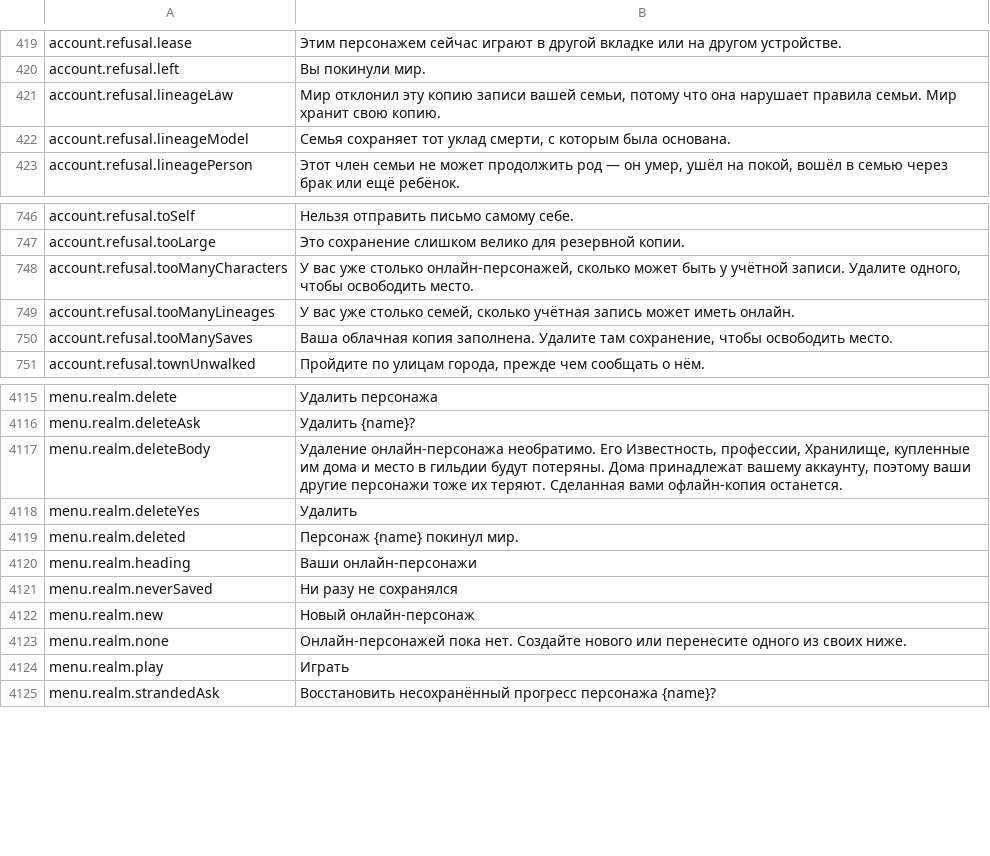
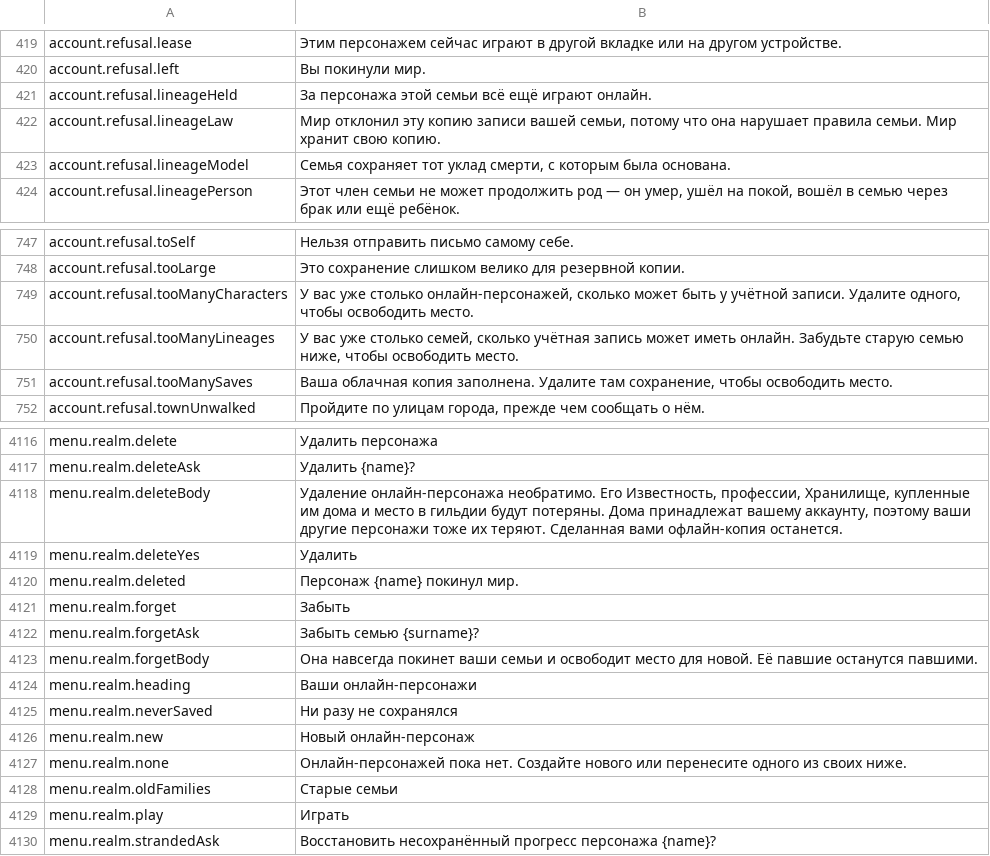
Before and after one commit to Lattymoy/daggerfall-js-source, a CSV file: locales/ru/Port_Strings.csv, drawn as a sheet; only a part is shown, gaps mark what is left out.

```diff
--- a/locales/ru/Port_Strings.csv
+++ b/locales/ru/Port_Strings.csv
@@ -420,2 +420,3 @@ account.refusal.lease,"Этим персонажем сейчас играют
 account.refusal.left,"Вы покинули мир."
+account.refusal.lineageHeld,"За персонажа этой семьи всё ещё играют онлайн."
 account.refusal.lineageLaw,"Мир отклонил эту копию записи вашей семьи, потому что она нарушает правила семьи. Мир хранит свою копию."
@@ -748,3 +749,3 @@ account.refusal.tooLarge,"Это сохранение слишком велик
 account.refusal.tooManyCharacters,"У вас уже столько онлайн-персонажей, сколько может быть у учётной записи. Удалите одного, чтобы освободить место."
-account.refusal.tooManyLineages,"У вас уже столько семей, сколько учётная запись может иметь онлайн."
+account.refusal.tooManyLineages,"У вас уже столько семей, сколько учётная запись может иметь онлайн. Забудьте старую семью ниже, чтобы освободить место."
 account.refusal.tooManySaves,"Ваша облачная копия заполнена. Удалите там сохранение, чтобы освободить место."
@@ -4119,2 +4120,5 @@ menu.realm.deleteYes,"Удалить"
 menu.realm.deleted,"Персонаж {name} покинул мир."
+menu.realm.forget,"Забыть"
+menu.realm.forgetAsk,"Забыть семью {surname}?"
+menu.realm.forgetBody,"Она навсегда покинет ваши семьи и освободит место для новой. Её павшие останутся павшими."
 menu.realm.heading,"Ваши онлайн-персонажи"
@@ -4123,2 +4127,3 @@ menu.realm.new,"Новый онлайн-персонаж"
 menu.realm.none,"Онлайн-персонажей пока нет. Создайте нового или перенесите одного из своих ниже."
+menu.realm.oldFamilies,"Старые семьи"
 menu.realm.play,"Играть"
```
Also changed, not shown: locales/bg/Port_Strings.csv, locales/fr/Port_Strings.csv, 24 other files.
